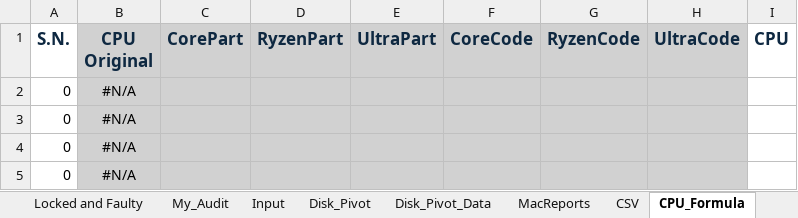
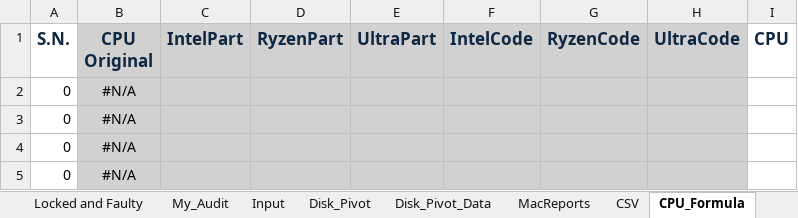
Before and after one commit to tomer-shuru/Audit, an Excel workbook: Audit.xlsm, sheet CPU_Formula, drawn as a sheet; only a part is shown; values as stored, in another font and other column widths than the file's, no borders; the diff names each change by its address in the sheet, - before the commit and + after, or states it on an @@ line.

```diff
--- a/Audit.xlsm (sheet CPU_Formula)
+++ b/Audit.xlsm (sheet CPU_Formula)
-C1: CorePart
+C1: IntelPart
-F1: CoreCode
+F1: IntelCode
```
Also changed, not shown: sheet CSV, sheet Audit Report, sheet Models, sheet Disk_Pivot_Data, sheet My_Audit, formulas that keep their value.
